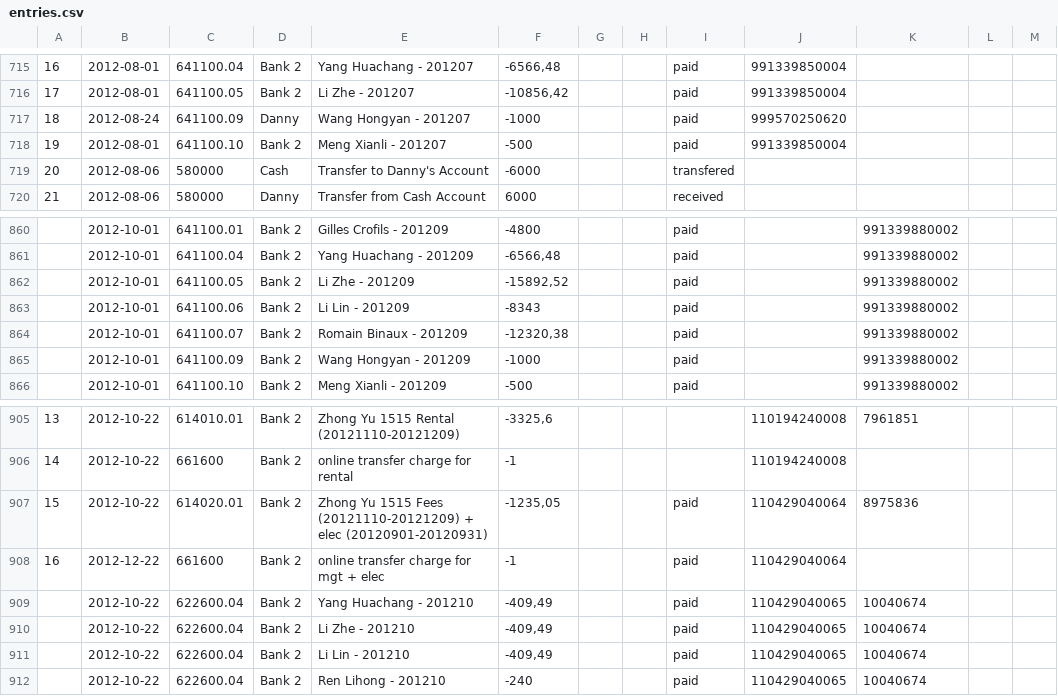
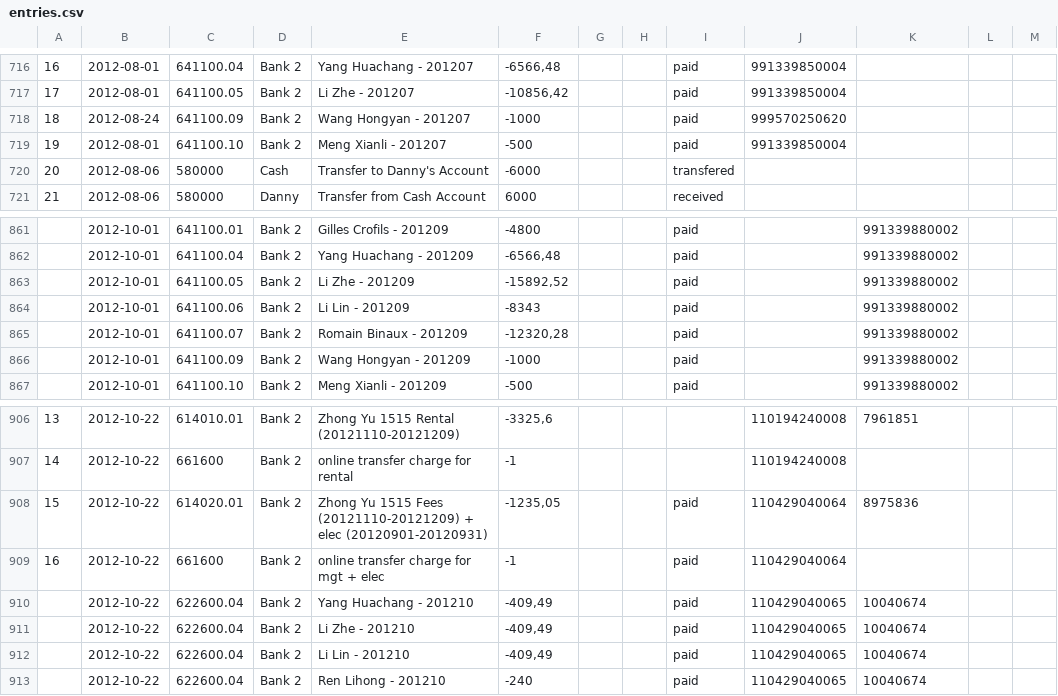
Before and after one commit to SecondBureau/midas, a CSV file: db/seeds/entries.csv, drawn as a sheet; only a part is shown, gaps mark what is left out; the diff covers the shown part only.

```diff
--- a/db/seeds/entries.csv
+++ b/db/seeds/entries.csv
@@ -716,3 +717,3 @@
 17,2012-08-01,641100.05,Bank 2,Li Zhe - 201207,"-10856,42",,,paid,991339850004,,,
-18,2012-08-24,641100.09,Danny,Wang Hongyan - 201207,-1000,,,paid,999570250620,,,
+18,2012-08-24,641100.09,Bank 2,Wang Hongyan - 201207,-1000,,,paid,999570250620,,,
 19,2012-08-01,641100.10,Bank 2,Meng Xianli - 201207,-500,,,paid,991339850004,,,
@@ -863,3 +864,3 @@
 ,2012-10-01,641100.06,Bank 2,Li Lin - 201209,-8343,,,paid,,991339880002,,
-,2012-10-01,641100.07,Bank 2,Romain Binaux - 201209,"-12320,38",,,paid,,991339880002,,
+,2012-10-01,641100.07,Bank 2,Romain Binaux - 201209,"-12320,28",,,paid,,991339880002,,
 ,2012-10-01,641100.09,Bank 2,Wang Hongyan - 201209,-1000,,,paid,,991339880002,,
@@ -907,3 +908,3 @@
 15,2012-10-22,614020.01,Bank 2,Zhong Yu 1515 Fees (20121110-20121209) + elec (20120901-20120931),"-1235,05",,,paid,110429040064,8975836,,
-16,2012-12-22,661600,Bank 2,online transfer charge for mgt + elec,-1,,,paid,110429040064,,,
+16,2012-10-22,661600,Bank 2,online transfer charge for mgt + elec,-1,,,paid,110429040064,,,
 ,2012-10-22,622600.04,Bank 2,Yang Huachang - 201210,"-409,49",,,paid,110429040065,10040674,,
```
Also changed, not shown: 1 added row and 12 edited cells elsewhere in this file, 25 other files.
